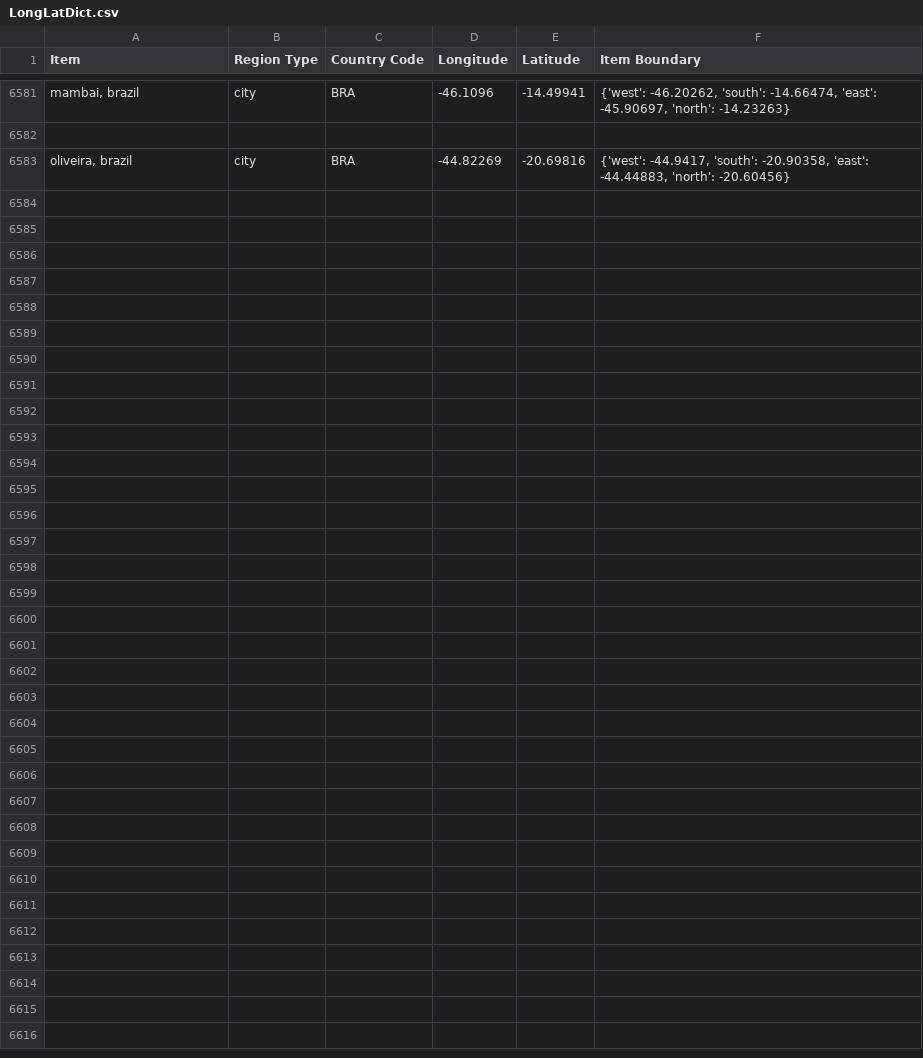
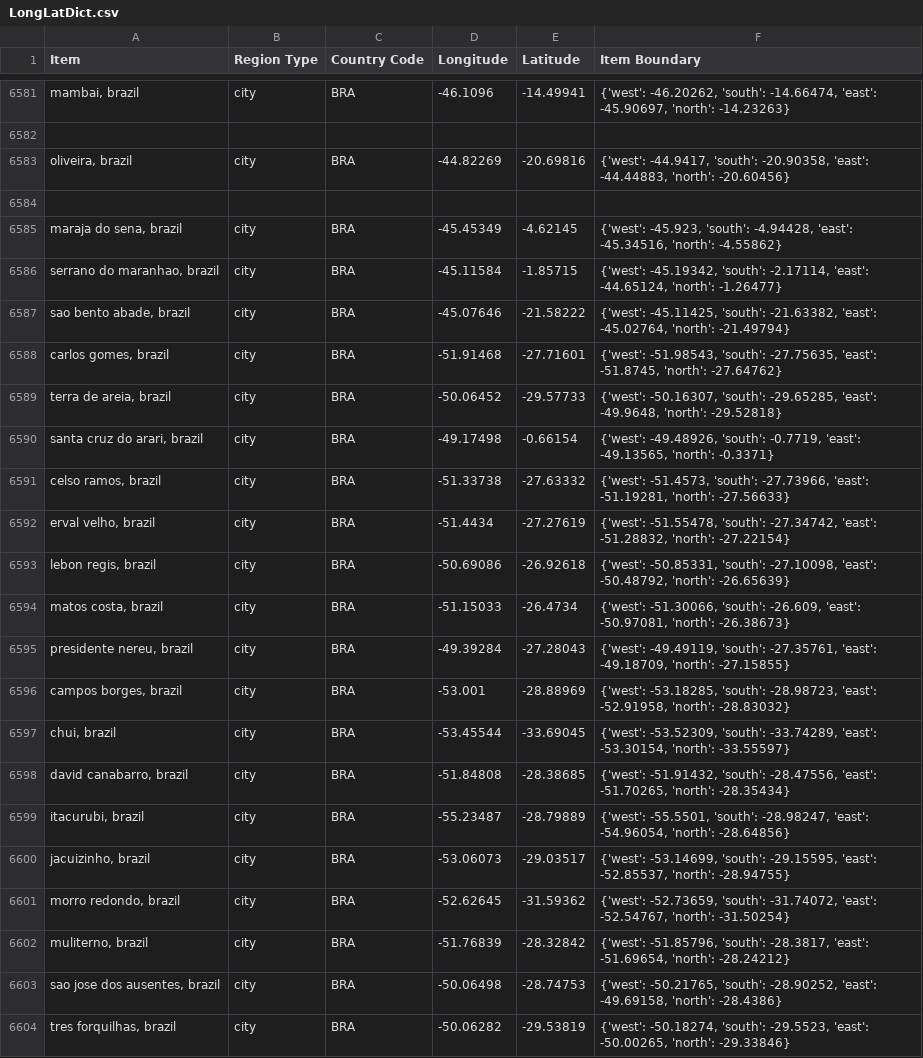
Before and after one commit to MLOpenSourceOpenScience/disease_data_parser_MLOS2, a CSV file: Modules/LongLatDict.csv, drawn as a sheet; only a part is shown, gaps mark what is left out; the diff names each change by its address in the sheet, - before the commit and + after, or states it on an @@ line.

Commit message:
latlong

```diff
--- a/Modules/LongLatDict.csv
+++ b/Modules/LongLatDict.csv
+row 6584: (empty)
+row 6585: maraja do sena, brazil | city | BRA | -45.45349 | -4.62145 | {'west': -45.923, 'south': -4.94428, 'east': -45.34516, 'north': -4.55862}
+row 6586: serrano do maranhao, brazil | city | BRA | -45.11584 | -1.85715 | {'west': -45.19342, 'south': -2.17114, 'east': -44.65124, 'north': -1.26477}
+row 6587: sao bento abade, brazil | city | BRA | -45.07646 | -21.58222 | {'west': -45.11425, 'south': -21.63382, 'east': -45.02764, 'north': -21.49794}
+row 6588: carlos gomes, brazil | city | BRA | -51.91468 | -27.71601 | {'west': -51.98543, 'south': -27.75635, 'east': -51.8745, 'north': -27.64762}
+row 6589: terra de areia, brazil | city | BRA | -50.06452 | -29.57733 | {'west': -50.16307, 'south': -29.65285, 'east': -49.9648, 'north': -29.52818}
+row 6590: santa cruz do arari, brazil | city | BRA | -49.17498 | -0.66154 | {'west': -49.48926, 'south': -0.7719, 'east': -49.13565, 'north': -0.3371}
+row 6591: celso ramos, brazil | city | BRA | -51.33738 | -27.63332 | {'west': -51.4573, 'south': -27.73966, 'east': -51.19281, 'north': -27.56633}
+row 6592: erval velho, brazil | city | BRA | -51.4434 | -27.27619 | {'west': -51.55478, 'south': -27.34742, 'east': -51.28832, 'north': -27.22154}
+row 6593: lebon regis, brazil | city | BRA | -50.69086 | -26.92618 | {'west': -50.85331, 'south': -27.10098, 'east': -50.48792, 'north': -26.65639}
+row 6594: matos costa, brazil | city | BRA | -51.15033 | -26.4734 | {'west': -51.30066, 'south': -26.609, 'east': -50.97081, 'north': -26.38673}
+row 6595: presidente nereu, brazil | city | BRA | -49.39284 | -27.28043 | {'west': -49.49119, 'south': -27.35761, 'east': -49.18709, 'north': -27.15855}
+row 6596: campos borges, brazil | city | BRA | -53.001 | -28.88969 | {'west': -53.18285, 'south': -28.98723, 'east': -52.91958, 'north': -28.83032}
+row 6597: chui, brazil | city | BRA | -53.45544 | -33.69045 | {'west': -53.52309, 'south': -33.74289, 'east': -53.30154, 'north': -33.55597}
+row 6598: david canabarro, brazil | city | BRA | -51.84808 | -28.38685 | {'west': -51.91432, 'south': -28.47556, 'east': -51.70265, 'north': -28.35434}
+row 6599: itacurubi, brazil | city | BRA | -55.23487 | -28.79889 | {'west': -55.5501, 'south': -28.98247, 'east': -54.96054, 'north': -28.64856}
+row 6600: jacuizinho, brazil | city | BRA | -53.06073 | -29.03517 | {'west': -53.14699, 'south': -29.15595, 'east': -52.85537, 'north': -28.94755}
+row 6601: morro redondo, brazil | city | BRA | -52.62645 | -31.59362 | {'west': -52.73659, 'south': -31.74072, 'east': -52.54767, 'north': -31.50254}
+row 6602: muliterno, brazil | city | BRA | -51.76839 | -28.32842 | {'west': -51.85796, 'south': -28.3817, 'east': -51.69654, 'north': -28.24212}
+row 6603: sao jose dos ausentes, brazil | city | BRA | -50.06498 | -28.74753 | {'west': -50.21765, 'south': -28.90252, 'east': -49.69158, 'north': -28.4386}
+row 6604: tres forquilhas, brazil | city | BRA | -50.06282 | -29.53819 | {'west': -50.18274, 'south': -29.5523, 'east': -50.00265, 'north': -29.33846}
```
